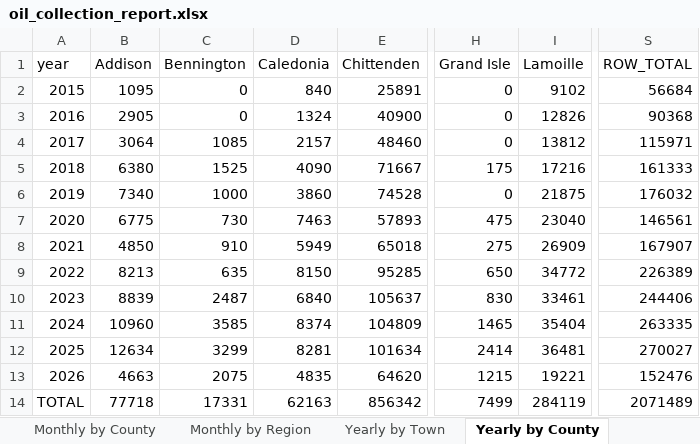
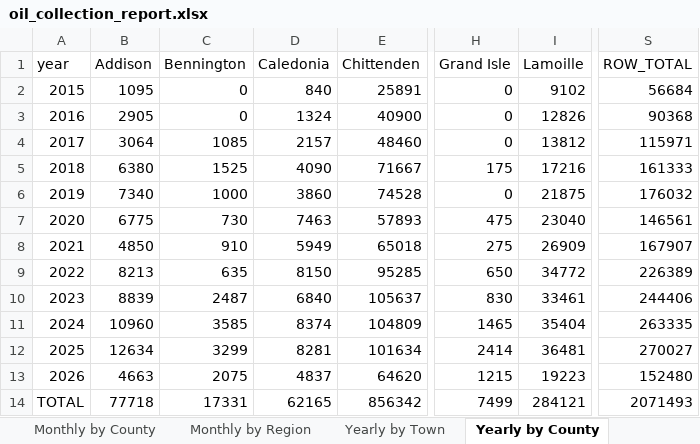
Before and after one commit to burnssargent-eng/blackbear_dashboard, an Excel workbook: oil_collection_report.xlsx, sheet Yearly by County, drawn as a sheet; only a part is shown, gaps mark what is left out; values as stored, in another font and other column widths than the file's, no borders; the diff names each change by its address in the sheet, - before the commit and + after, or states it on an @@ line.

```diff
--- a/oil_collection_report.xlsx (sheet Yearly by County)
+++ b/oil_collection_report.xlsx (sheet Yearly by County)
-D13 (Caledonia): 4835
+D13 (Caledonia): 4837
-I13 (Lamoille): 19221
+I13 (Lamoille): 19223
-S13 (ROW_TOTAL): 152476
+S13 (ROW_TOTAL): 152480
-D14 (Caledonia): 62163
+D14 (Caledonia): 62165
-I14 (Lamoille): 284119
+I14 (Lamoille): 284121
-S14 (ROW_TOTAL): 2071489
+S14 (ROW_TOTAL): 2071493
```
Also changed, not shown: sheet Yearly by Town, sheet Monthly by County, sheet Monthly by Town, sheet Yearly by Region, sheet Monthly by Region, 2 other files.
